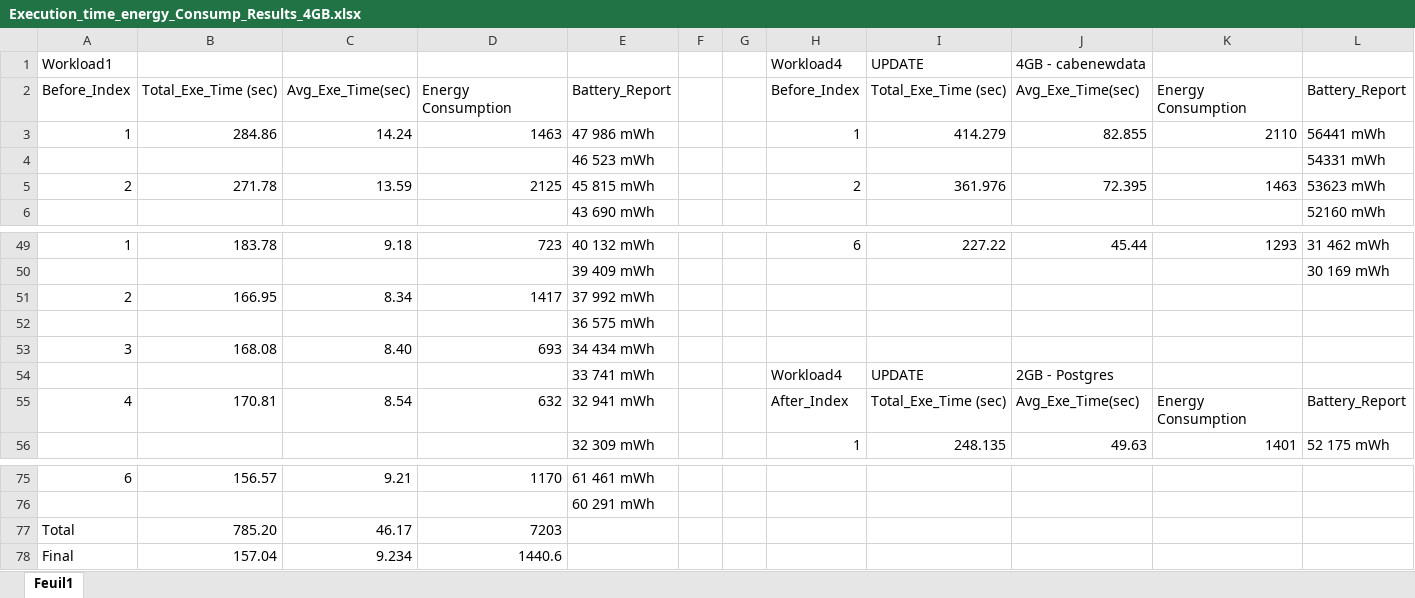
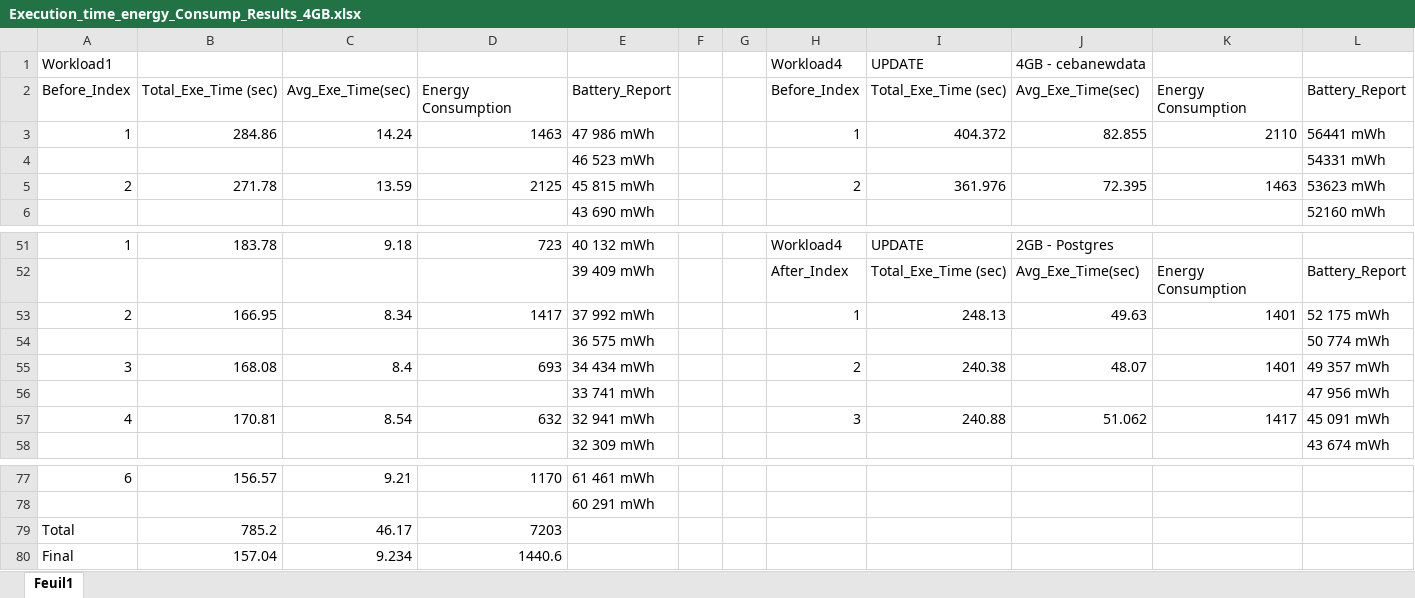
Before and after one commit to sivapachava/INRAE_M2_Stage_Work_April_August_2024, an Excel workbook: Execution_time_energy_Consump_Results_4GB.xlsx, sheet Feuil1, drawn as a sheet; only a part is shown, gaps mark what is left out; values as stored, in another font and other column widths than the file's, no cell formats; removed rows and columns are numbered as before the commit, all else as after; the diff covers the shown part only; the diff names each change by its address in the sheet, - before the commit and + after, or states it on an @@ line.

Commit message:
update workload values added

```diff
--- a/Execution_time_energy_Consump_Results_4GB.xlsx (sheet Feuil1)
+++ b/Execution_time_energy_Consump_Results_4GB.xlsx (sheet Feuil1)
-J1: 4GB - cabenewdata
+J1: 4GB - cebanewdata
-I3: 414.279
+I3: 404.372
-H51: 6
+H51: Workload4
-I51: 227.22
+I51: UPDATE
-J51: 45.44
+J51: 2GB - Postgres
-K51: 1293
+K51: (empty)
-L51: 31 462 mWh
+L51: (empty)
-row 50:  |  |  |  | 39 409 mWh |  |  |  |  |  |  | 30 169 mWh
+row 52:  |  |  |  | 39 409 mWh |  |  | After_Index | Total_Exe_Time (sec) | Avg_Exe_Time(sec) | Energy Consumption | Battery_Report
-H53: (empty)
+H53: 1
-I53: (empty)
+I53: 248.13
-J53: (empty)
+J53: 49.63
-K53: (empty)
+K53: 1401
-L53: (empty)
+L53: 52 175 mWh
-L54: (empty)
+L54: 50 774 mWh
-C55: 8.40
+C55: 8.4
-H55: (empty)
+H55: 2
-I55: (empty)
+I55: 240.38
-J55: (empty)
+J55: 48.07
-K55: (empty)
+K55: 1401
-L55: (empty)
+L55: 49 357 mWh
-row 54:  |  |  |  | 33 741 mWh |  |  | Workload4 | UPDATE | 2GB - Postgres
+row 56:  |  |  |  | 33 741 mWh |  |  |  |  |  |  | 47 956 mWh
-H57: After_Index
+H57: 3
-I57: Total_Exe_Time (sec)
+I57: 240.88
-J57: Avg_Exe_Time(sec)
+J57: 51.062
-K57: Energy Consumption
+K57: 1417
-L57: Battery_Report
+L57: 45 091 mWh
-row 56:  |  |  |  | 32 309 mWh |  |  | 1 | 248.135 | 49.63 | 1401 | 52 175 mWh
+row 58:  |  |  |  | 32 309 mWh |  |  |  |  |  |  | 43 674 mWh
-B79: 785.20
+B79: 785.2
```
Also changed, not shown: 64 added rows, 38 removed rows and 40 edited cells elsewhere in this sheet, cell formats, Execution_time_energy_Consump_Results.xlsx, 23 other files.
